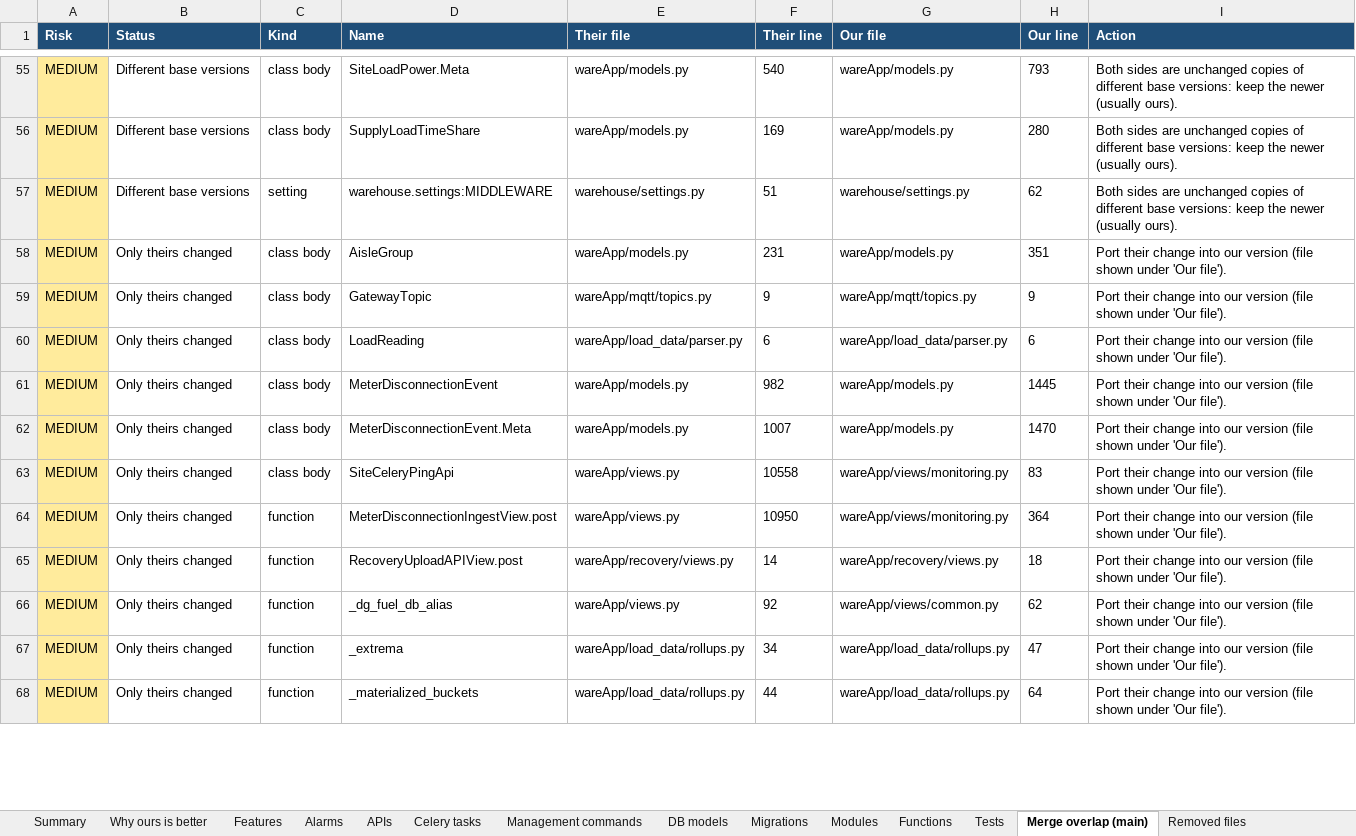
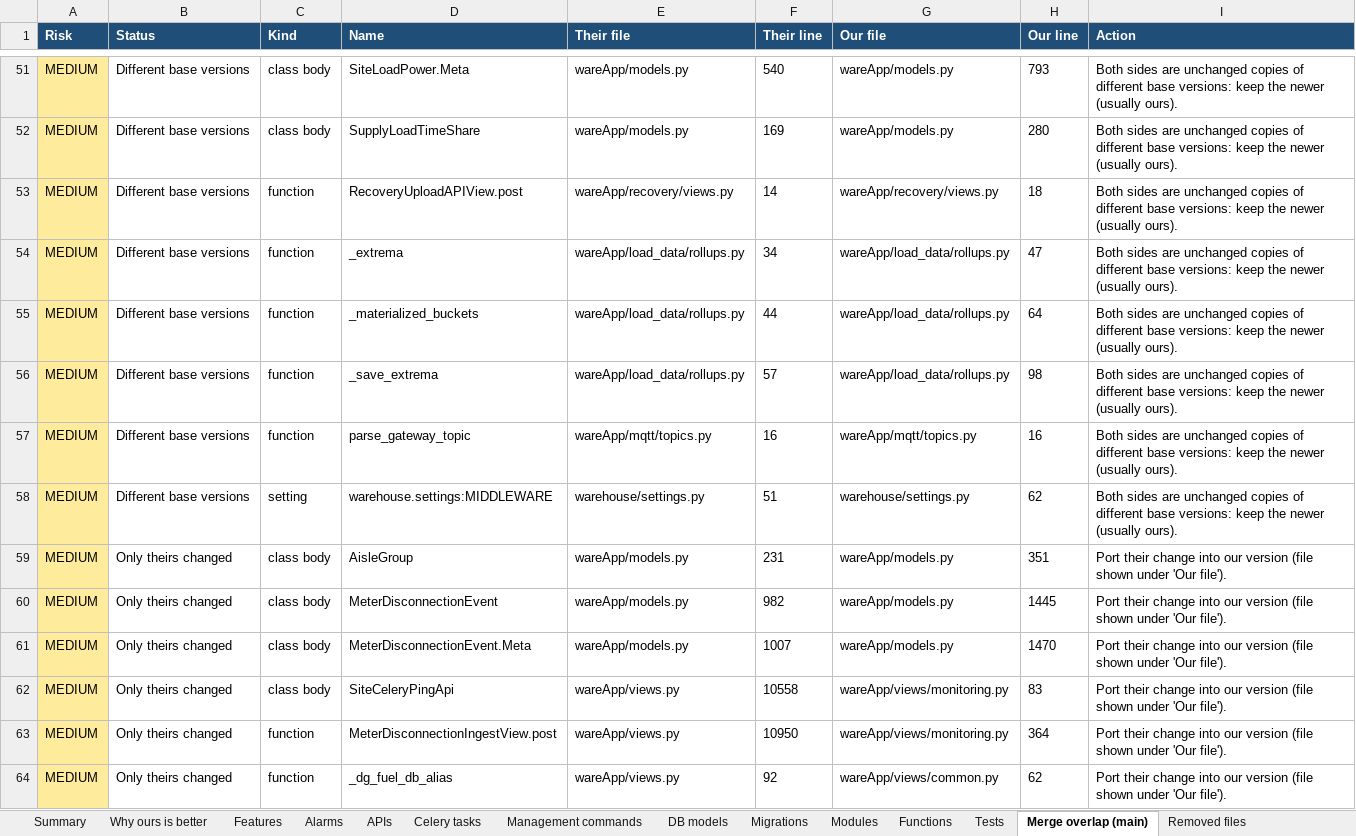
Before and after one commit to ashutoshdubey-aviconn/AVC-backend, an Excel workbook: docs/merge/CODE_INVENTORY.xlsx, sheet Merge overlap (main), drawn as a sheet; only a part is shown, gaps mark what is left out; values as stored, in another font and other column widths than the file's, no borders; removed rows and columns are numbered as before the commit, all else as after; the diff covers the shown part only; the diff names each change by its address in the sheet, - before the commit and + after, or states it on an @@ line.

Commit message:
docs: merge check against our deployed branches; main's own hotfixes listed
- overlap_check.py: default bases include every branch / tag main got files
  from (its DG fuel and LoadData files equal them exactly); new status
  "Not on their side yet" instead of "They removed it" for our work main
  never received
- MERGE_GUIDE.md: where each code base lives, main's own edits and actions;
  the colleague's code is not on origin/main yet
- Overlap CSV, inventory, feature tracker and changelog refreshed

```diff
--- a/docs/merge/CODE_INVENTORY.xlsx (sheet Merge overlap (main))
+++ b/docs/merge/CODE_INVENTORY.xlsx (sheet Merge overlap (main))
+row 53: MEDIUM | Different base versions | function | RecoveryUploadAPIView.post | wareApp/recovery/views.py | 14 | wareApp/recovery/views.py | 18 | Both sides are unchanged copies of different base versions: keep the newer (usually ours).
+row 54: MEDIUM | Different base versions | function | _extrema | wareApp/load_data/rollups.py | 34 | wareApp/load_data/rollups.py | 47 | Both sides are unchanged copies of different base versions: keep the newer (usually ours).
+row 55: MEDIUM | Different base versions | function | _materialized_buckets | wareApp/load_data/rollups.py | 44 | wareApp/load_data/rollups.py | 64 | Both sides are unchanged copies of different base versions: keep the newer (usually ours).
+row 56: MEDIUM | Different base versions | function | _save_extrema | wareApp/load_data/rollups.py | 57 | wareApp/load_data/rollups.py | 98 | Both sides are unchanged copies of different base versions: keep the newer (usually ours).
+row 57: MEDIUM | Different base versions | function | parse_gateway_topic | wareApp/mqtt/topics.py | 16 | wareApp/mqtt/topics.py | 16 | Both sides are unchanged copies of different base versions: keep the newer (usually ours).
-row 59: MEDIUM | Only theirs changed | class body | GatewayTopic | wareApp/mqtt/topics.py | 9 | wareApp/mqtt/topics.py | 9 | Port their change into our version (file shown under 'Our file').
-row 60: MEDIUM | Only theirs changed | class body | LoadReading | wareApp/load_data/parser.py | 6 | wareApp/load_data/parser.py | 6 | Port their change into our version (file shown under 'Our file').
-row 65: MEDIUM | Only theirs changed | function | RecoveryUploadAPIView.post | wareApp/recovery/views.py | 14 | wareApp/recovery/views.py | 18 | Port their change into our version (file shown under 'Our file').
-row 67: MEDIUM | Only theirs changed | function | _extrema | wareApp/load_data/rollups.py | 34 | wareApp/load_data/rollups.py | 47 | Port their change into our version (file shown under 'Our file').
-row 68: MEDIUM | Only theirs changed | function | _materialized_buckets | wareApp/load_data/rollups.py | 44 | wareApp/load_data/rollups.py | 64 | Port their change into our version (file shown under 'Our file').
```
Also changed, not shown: 9 added rows, 9 removed rows, 120 edited cells and cell formats elsewhere in this sheet, sheet Functions, sheet Summary, sheet Features, sheet Modules, docs/features/FEATURE_TRACKER.xlsx, 6 other files.
